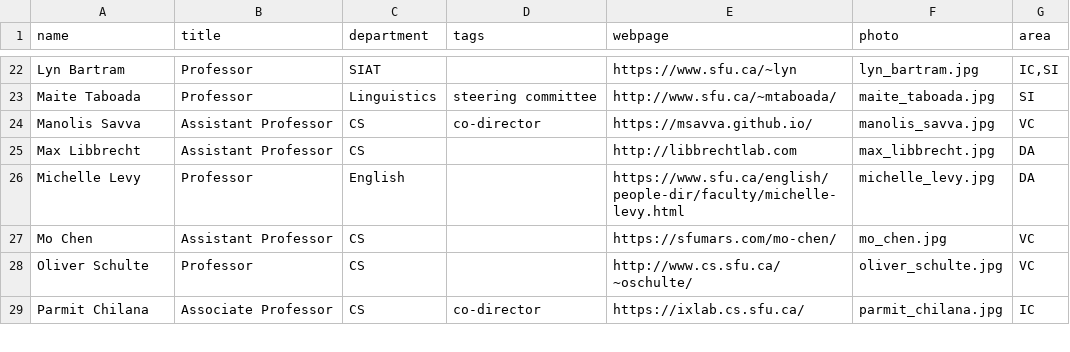
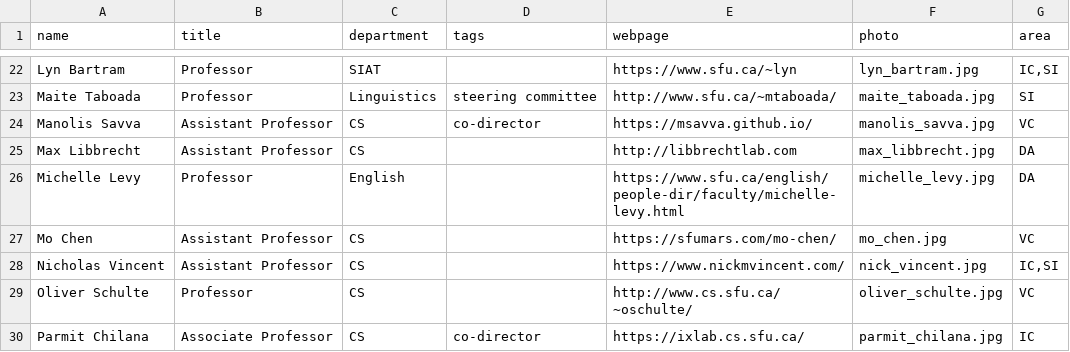
Before and after one commit to sfu-vinci/sfu-vinci.github.io, a CSV file: _data/people.csv, drawn as a sheet; only a part is shown, gaps mark what is left out; the diff names each change by its address in the sheet, - before the commit and + after, or states it on an @@ line.

Commit message:
add Nick Vincent to people

```diff
--- a/_data/people.csv
+++ b/_data/people.csv
+row 28: Nicholas Vincent | Assistant Professor | CS |  | https://www.nickmvincent.com/ | nick_vincent.jpg | IC,SI
```
Also changed, not shown: 1 other file.
